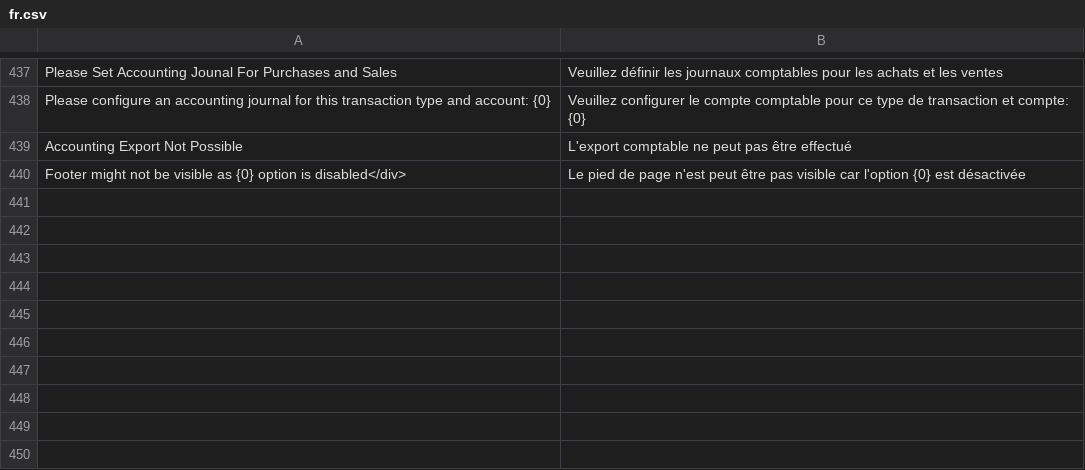
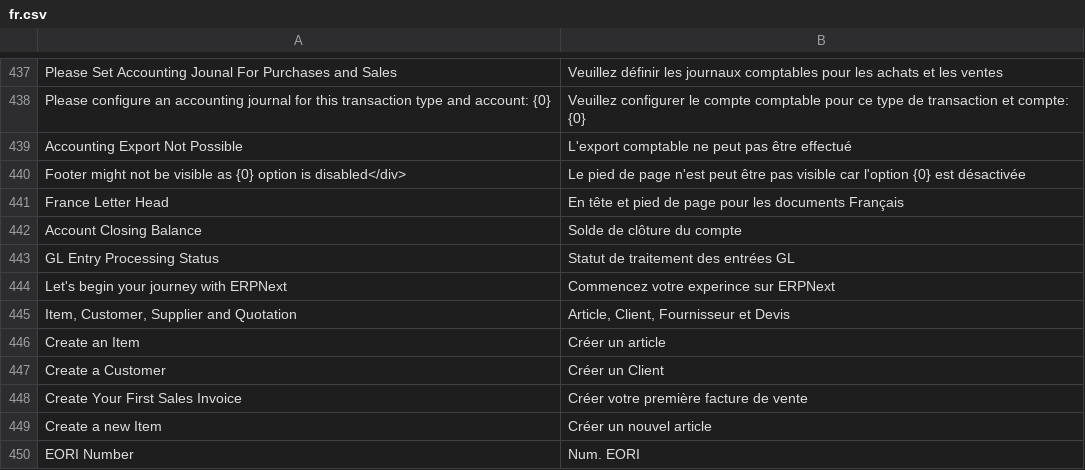
Before and after one commit to scopen-coop/erpnext_france, a CSV file: erpnext_france/translations/fr.csv, drawn as a sheet; only a part is shown, gaps mark what is left out.

Commit message:
NEW: Custom letter head footer

```diff
--- a/erpnext_france/translations/fr.csv
+++ b/erpnext_france/translations/fr.csv
@@ -441 +441,11 @@ Accounting Export Not Possible, L'export comptable ne peut pas être effectué,
 Footer might not be visible as {0} option is disabled</div>, Le pied de page n'est peut être pas visible car l'option {0} est désactivée,
+France Letter Head, En tête et pied de page pour les documents Français,
+Account Closing Balance, Solde de clôture du compte,
+GL Entry Processing Status, Statut de traitement des entrées GL,
+Let's begin your journey with ERPNext, Commencez votre experince sur ERPNext,
+"Item, Customer, Supplier and Quotation","Article, Client, Fournisseur et Devis",
+Create an Item, Créer un article,
+Create a Customer, Créer un Client,
+Create Your First Sales Invoice, Créer votre première facture de vente,
+Create a new Item, Créer un nouvel article,
+EORI Number, Num. EORI,
```
Also changed, not shown: 5 other files.
